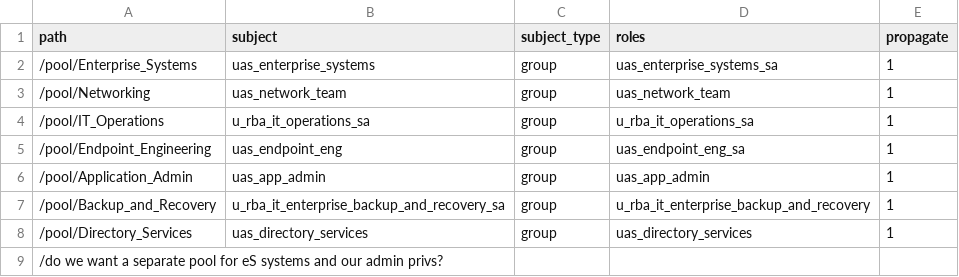
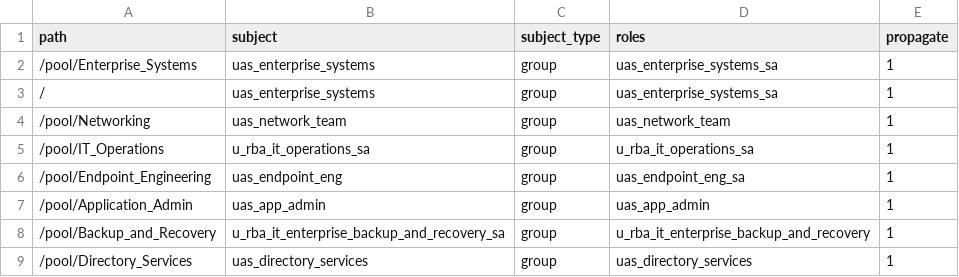
Before and after one commit to nfrosa01/Proxmox_RBAC, a CSV file: files/acls.csv, drawn as a sheet; removed rows and columns are numbered as before the commit, all else as after; the diff names each change by its address in the sheet, - before the commit and + after, or states it on an @@ line.

Commit message:
Update acls.csv

```diff
--- a/files/acls.csv
+++ b/files/acls.csv
+row 3: / | uas_enterprise_systems | group | uas_enterprise_systems_sa | 1
-row 9: /do we want a separate pool for eS systems and our admin privs?
```
